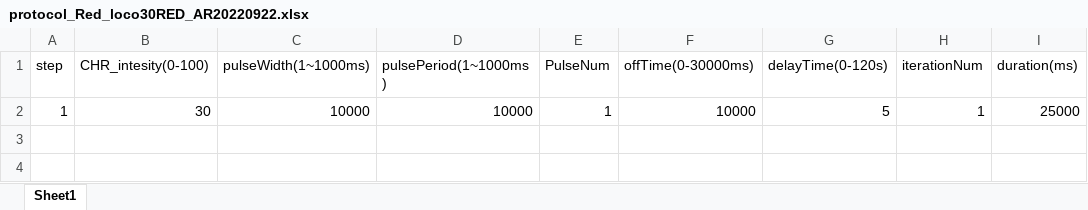
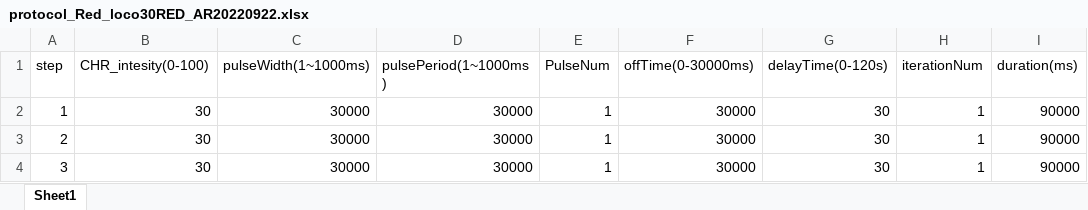
Before and after one commit to arobie/FlyBubbleParamFiles, an Excel workbook: protocol_Red_loco30RED_AR20220922.xlsx, sheet Sheet1, drawn as a sheet; values as stored, in another font and other column widths than the file's, no borders; the diff names each change by its address in the sheet, - before the commit and + after, or states it on an @@ line.

Commit message:
fix loco

```diff
--- a/protocol_Red_loco30RED_AR20220922.xlsx (sheet Sheet1)
+++ b/protocol_Red_loco30RED_AR20220922.xlsx (sheet Sheet1)
-C2 (pulseWidth(1~1000ms)): 10000
+C2 (pulseWidth(1~1000ms)): 30000
-D2 (pulsePeriod(1~1000ms)): 10000
+D2 (pulsePeriod(1~1000ms)): 30000
-F2 (offTime(0-30000ms)): 10000
+F2 (offTime(0-30000ms)): 30000
-G2 (delayTime(0-120s)): 5
+G2 (delayTime(0-120s)): 30
-I2 (duration(ms)): 25000
+I2 (duration(ms)): 90000
+row 3: 2 | 30 | 30000 | 30000 | 1 | 30000 | 30 | 1 | 90000
+row 4: 3 | 30 | 30000 | 30000 | 1 | 30000 | 30 | 1 | 90000
```
Also changed, not shown: 1 other file.
